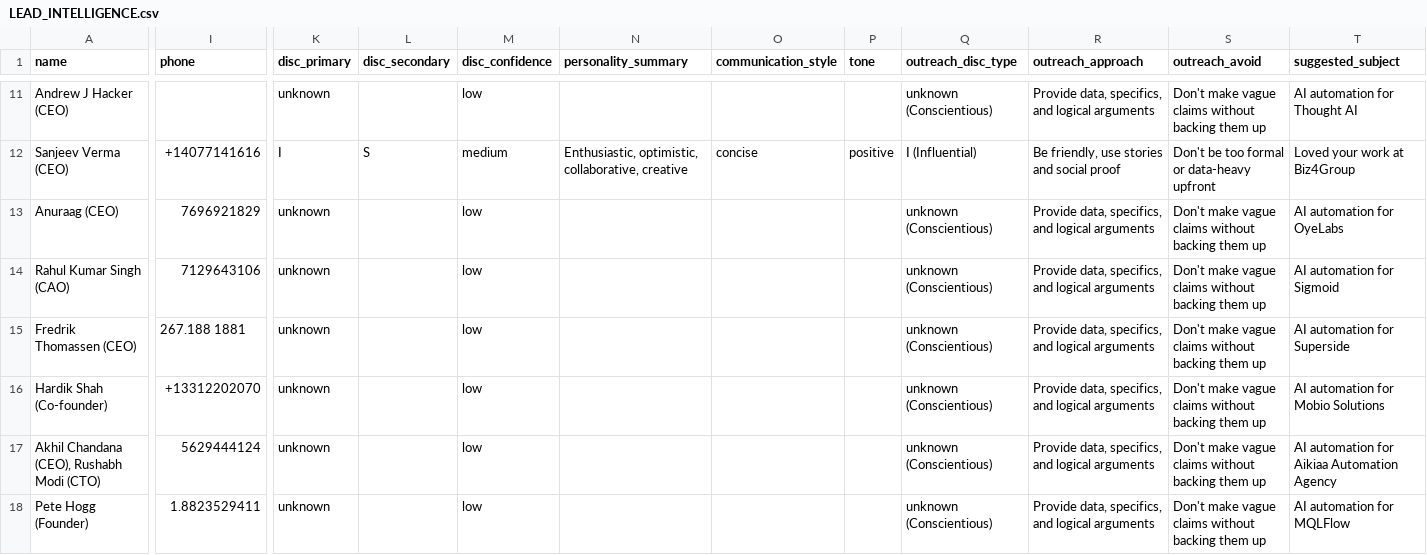
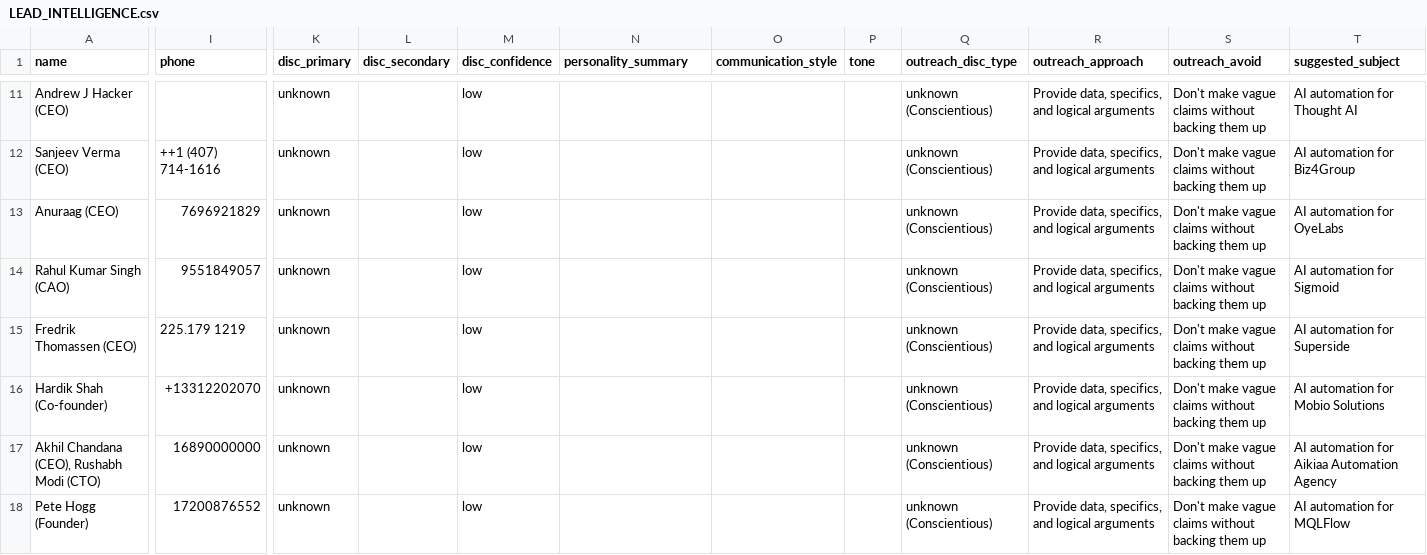
Before and after one commit to syedahmad0786/XML-to-Supabase, a CSV file: LEAD_INTELLIGENCE.csv, drawn as a sheet; only a part is shown, gaps mark what is left out; the diff covers the shown part only; the diff names each change by its address in the sheet, - before the commit and + after, or states it on an @@ line.

```diff
--- a/LEAD_INTELLIGENCE.csv
+++ b/LEAD_INTELLIGENCE.csv
-I12 (phone): +14077141616
+I12 (phone): ++1 (407) 714-1616
-K12 (disc_primary): I
+K12 (disc_primary): unknown
-L12 (disc_secondary): S
+L12 (disc_secondary): (empty)
-M12 (disc_confidence): medium
+M12 (disc_confidence): low
-N12 (personality_summary): Enthusiastic, optimistic, collaborative, creative
+N12 (personality_summary): (empty)
-O12 (communication_style): concise
+O12 (communication_style): (empty)
-P12 (tone): positive
+P12 (tone): (empty)
-Q12 (outreach_disc_type): I (Influential)
+Q12 (outreach_disc_type): unknown (Conscientious)
-R12 (outreach_approach): Be friendly, use stories and social proof
+R12 (outreach_approach): Provide data, specifics, and logical arguments
-S12 (outreach_avoid): Don't be too formal or data-heavy upfront
+S12 (outreach_avoid): Don't make vague claims without backing them up
-T12 (suggested_subject): Loved your work at Biz4Group
+T12 (suggested_subject): AI automation for Biz4Group
-I14 (phone): 7129643106
+I14 (phone): 9551849057
-I15 (phone): 267.188 1881
+I15 (phone): 225.179 1219
-I17 (phone): 5629444124
+I17 (phone): 16890000000
-I18 (phone): 1.8823529411
+I18 (phone): 17200876552
```
Also changed, not shown: 77 edited cells elsewhere in this file, 3 other files.
